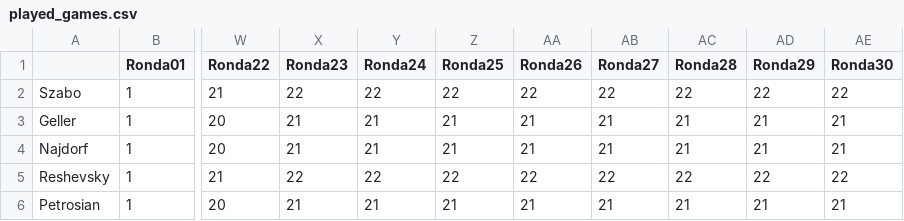
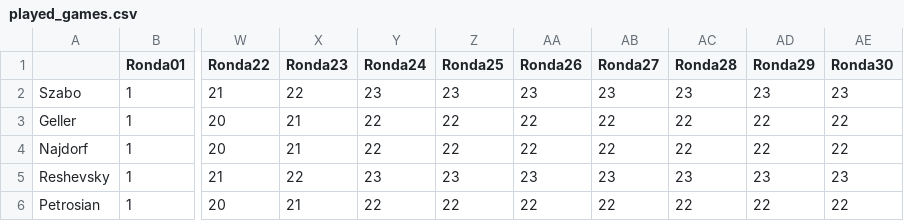
Before and after one commit to VSablin/Zurich1953, a CSV file: data-output/played_games.csv, drawn as a sheet; only a part is shown, gaps mark what is left out; the diff covers the shown part only; the diff names each change by its address in the sheet, - before the commit and + after, or states it on an @@ line.

```diff
--- a/data-output/played_games.csv
+++ b/data-output/played_games.csv
-Y2 (Ronda24): 22
+Y2 (Ronda24): 23
-Z2 (Ronda25): 22
+Z2 (Ronda25): 23
-AA2 (Ronda26): 22
+AA2 (Ronda26): 23
-AB2 (Ronda27): 22
+AB2 (Ronda27): 23
-AC2 (Ronda28): 22
+AC2 (Ronda28): 23
-AD2 (Ronda29): 22
+AD2 (Ronda29): 23
-AE2 (Ronda30): 22
+AE2 (Ronda30): 23
-Y3:Y4 (Ronda24): 21
+Y3:Y4 (Ronda24): 22
-Z3:Z4 (Ronda25): 21
+Z3:Z4 (Ronda25): 22
-AA3:AA4 (Ronda26): 21
+AA3:AA4 (Ronda26): 22
-AB3:AB4 (Ronda27): 21
+AB3:AB4 (Ronda27): 22
-AC3:AC4 (Ronda28): 21
+AC3:AC4 (Ronda28): 22
-AD3:AD4 (Ronda29): 21
+AD3:AD4 (Ronda29): 22
-AE3:AE4 (Ronda30): 21
+AE3:AE4 (Ronda30): 22
-Y5 (Ronda24): 22
+Y5 (Ronda24): 23
-Z5 (Ronda25): 22
+Z5 (Ronda25): 23
-AA5 (Ronda26): 22
+AA5 (Ronda26): 23
-AB5 (Ronda27): 22
+AB5 (Ronda27): 23
-AC5 (Ronda28): 22
+AC5 (Ronda28): 23
-AD5 (Ronda29): 22
+AD5 (Ronda29): 23
-AE5 (Ronda30): 22
+AE5 (Ronda30): 23
-Y6 (Ronda24): 21
+Y6 (Ronda24): 22
-Z6 (Ronda25): 21
+Z6 (Ronda25): 22
-AA6 (Ronda26): 21
+AA6 (Ronda26): 22
-AB6 (Ronda27): 21
+AB6 (Ronda27): 22
-AC6 (Ronda28): 21
+AC6 (Ronda28): 22
-AD6 (Ronda29): 21
+AD6 (Ronda29): 22
-AE6 (Ronda30): 21
+AE6 (Ronda30): 22
```
Also changed, not shown: 63 edited cells elsewhere in this file, data-output/ranking.csv, 8 other files.
